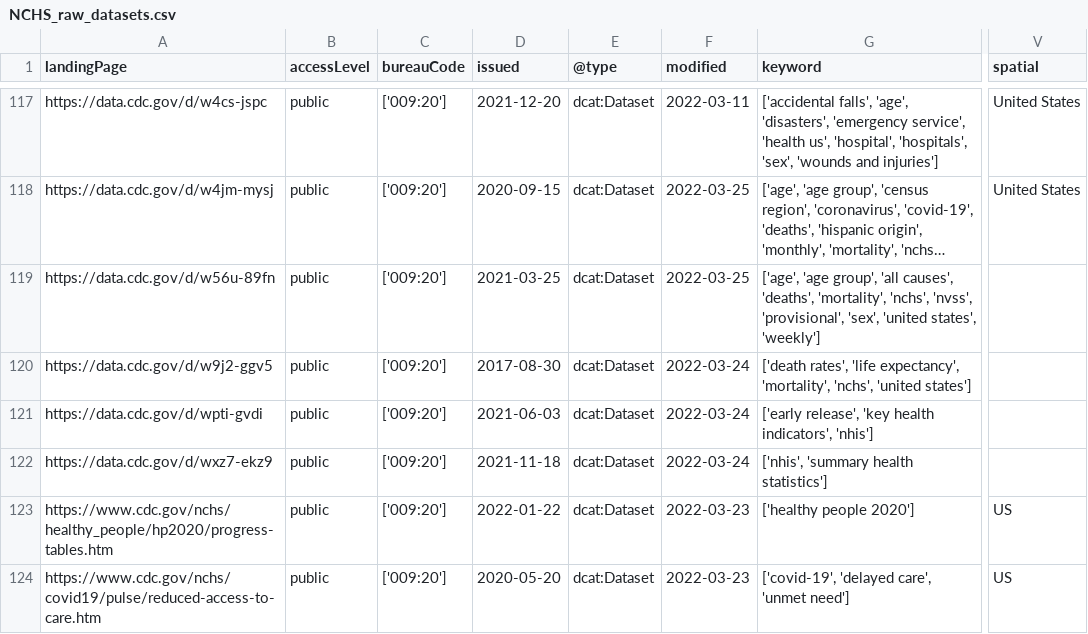
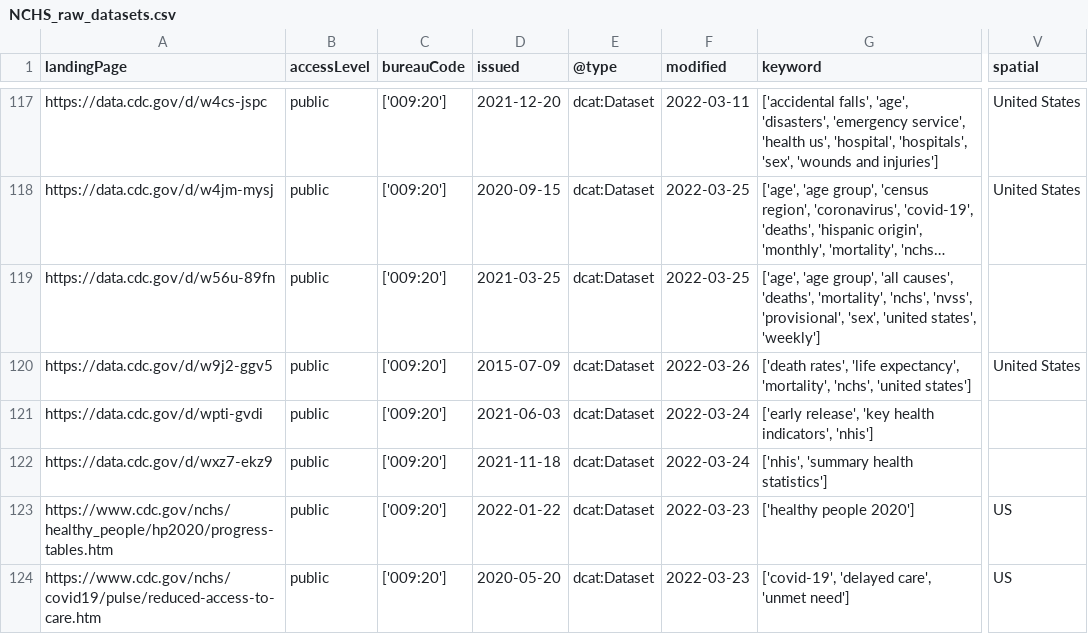
Before and after one commit to thoppe/NCHS-public-metadata-validator, a CSV file: NCHS_raw_datasets.csv, drawn as a sheet; only a part is shown, gaps mark what is left out; long unchanged cells end in …; the diff covers the shown part only; the diff names each change by its address in the sheet, - before the commit and + after, or states it on an @@ line.

```diff
--- a/NCHS_raw_datasets.csv
+++ b/NCHS_raw_datasets.csv
-D120 (issued): 2017-08-30
+D120 (issued): 2015-07-09
-F120 (modified): 2022-03-24
+F120 (modified): 2022-03-26
-V120 (spatial): (empty)
+V120 (spatial): United States
```
Also changed, not shown: 20 edited cells elsewhere in this file, 1 other file.
